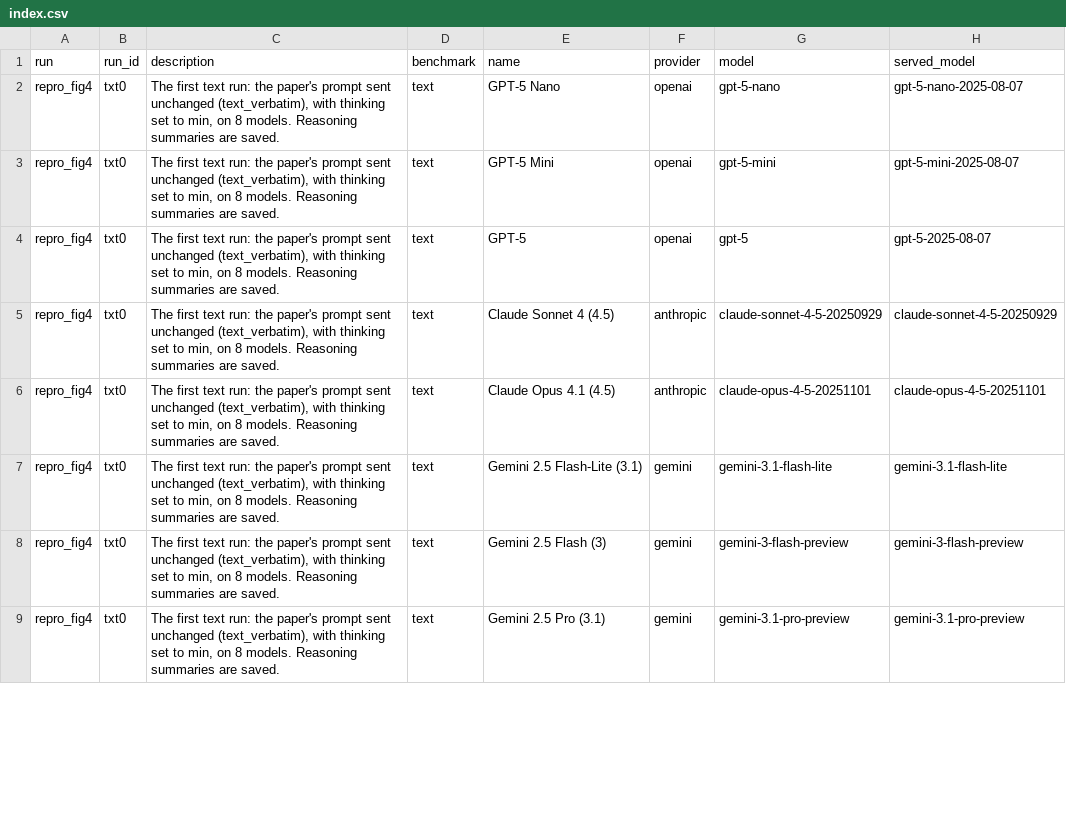
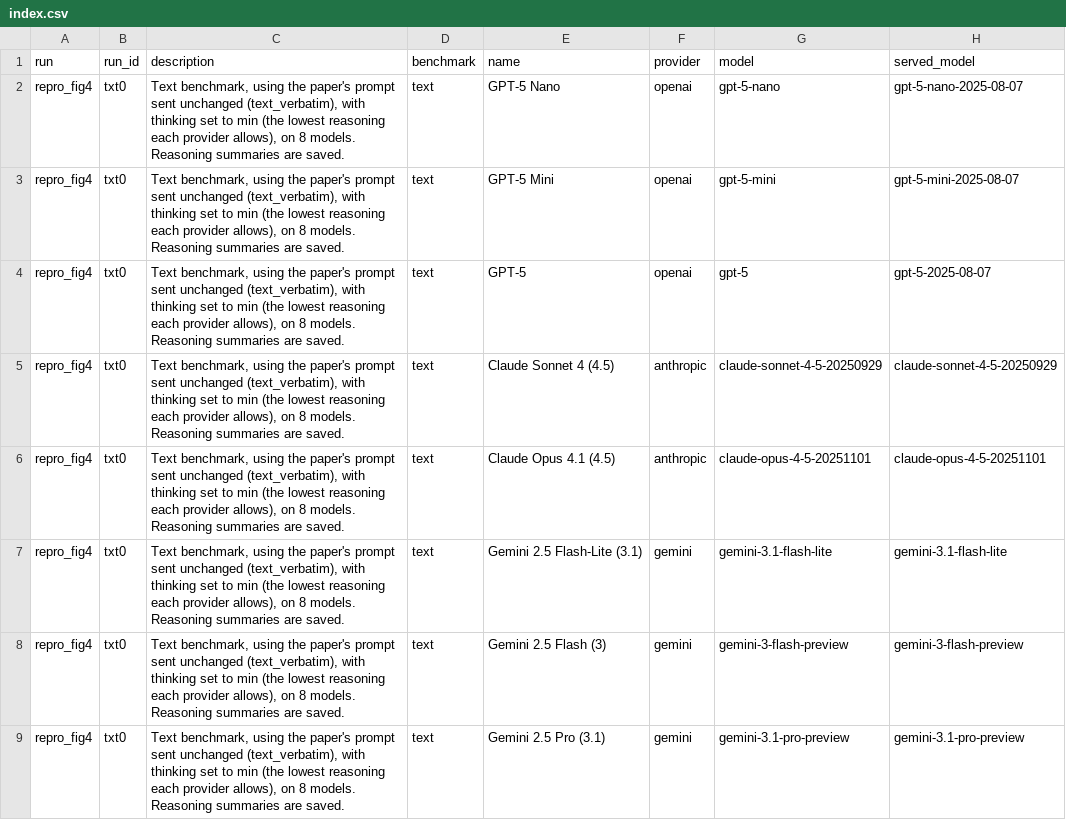
Before and after one commit to harvard-cs2881f26/mini-project-bhagwat-mangini-schwartz, a CSV file: results/index.csv, drawn as a sheet; only a part is shown; the diff covers the shown part only; the diff names each change by its address in the sheet, - before the commit and + after, or states it on an @@ line.

Commit message:
Run descriptions state each run's own settings; no reference to other runs or order

```diff
--- a/results/index.csv
+++ b/results/index.csv
-C2:C9 (description): The first text run: the paper's prompt sent unchanged (text_verbatim), with thinking set to min, on 8…
+C2:C9 (description): Text benchmark, using the paper's prompt sent unchanged (text_verbatim), with thinking set to min (the lowest reasoning each provider allows), on 8…
```
Also changed, not shown: 8 edited cells elsewhere in this file, 5 other files.
